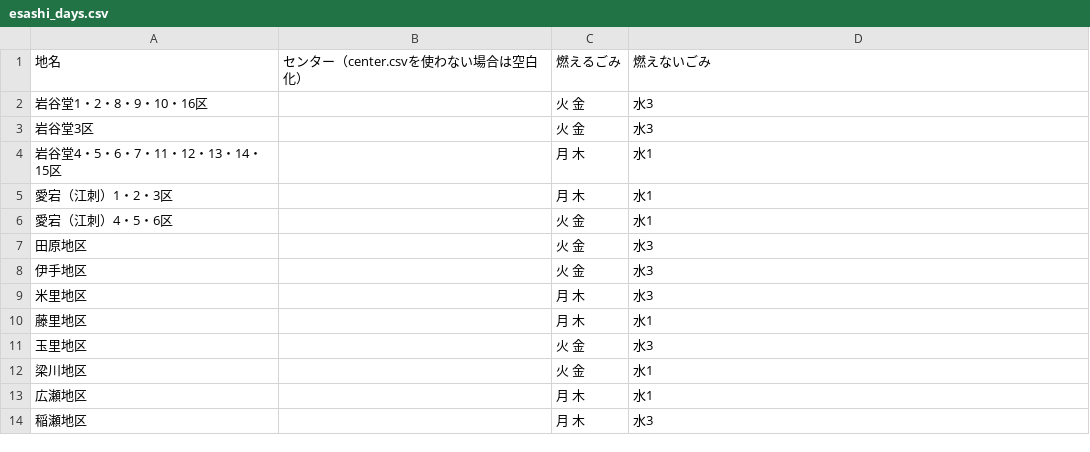
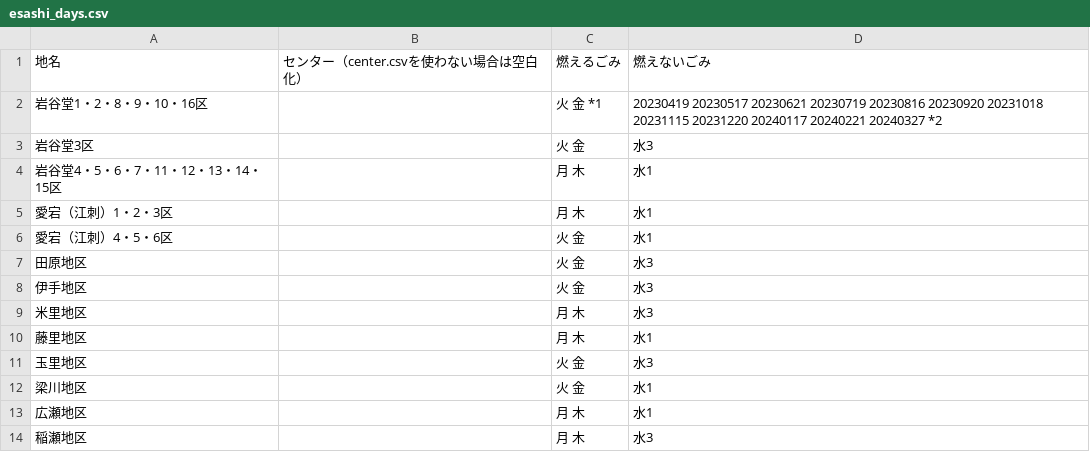
Before and after one commit to msk6252/5374ForOshu, a CSV file: data/area_days/esashi_days.csv, drawn as a sheet.

```diff
--- a/data/area_days/esashi_days.csv
+++ b/data/area_days/esashi_days.csv
@@ -1,3 +1,3 @@
 地名,センター（center.csvを使わない場合は空白化）,燃えるごみ,燃えないごみ
-岩谷堂1・2・8・9・10・16区,,火 金,水3
+岩谷堂1・2・8・9・10・16区,,火 金 *1,20230419 20230517 20230621 20230719 20230816 20230920 20231018 20231115 20231220 20240117 20240221 20240327 *2
 岩谷堂3区,,火 金,水3
```
Also changed, not shown: 2 other files.
